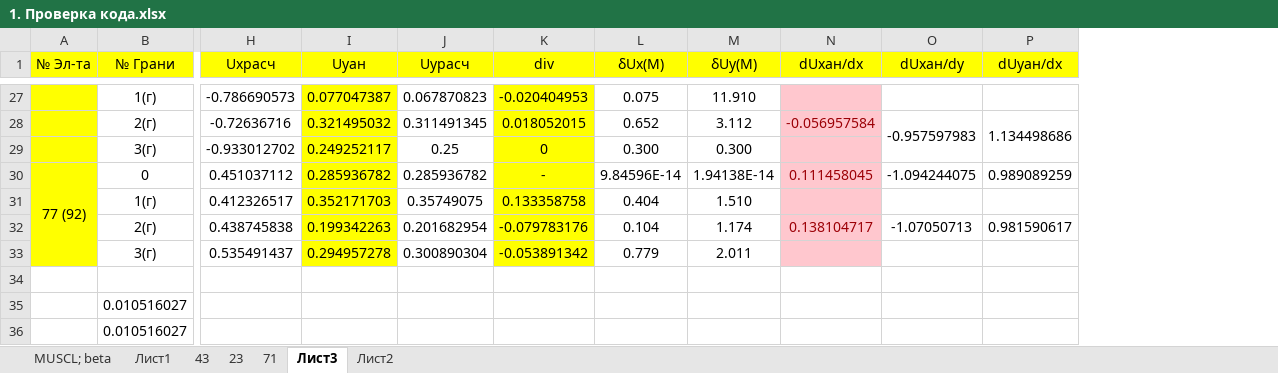
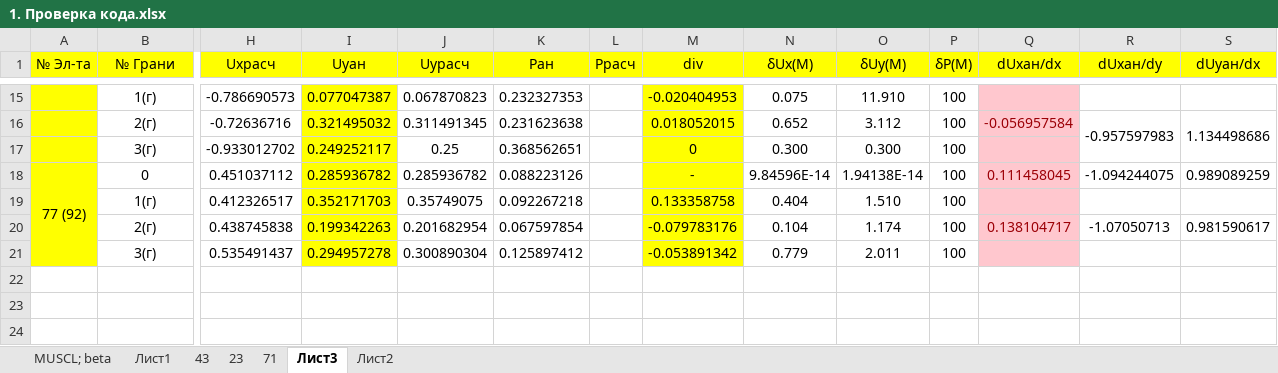
Before and after one commit to GarbuzovDN/Test_Coaxial_Cylinder, an Excel workbook: Сoaxial Сylinders v_1.7/Documents/Different/1. Проверка кода.xlsx, sheet Лист3, drawn as a sheet; only a part is shown, gaps mark what is left out; values as stored, in another font and other column widths than the file's, no borders; conditional formats not drawn; removed rows and columns are numbered as before the commit, all else as after; rows hold the shown columns only; the diff covers the shown part only; the diff names each change by its address in the sheet, - before the commit and + after, or states it on an @@ line.

Commit message:
22.02.2023

```diff
--- a/Сoaxial Сylinders v_1.7/Documents/Different/1. Проверка кода.xlsx (sheet Лист3)
+++ b/Сoaxial Сylinders v_1.7/Documents/Different/1. Проверка кода.xlsx (sheet Лист3)
+column K (Pан), rows 15-21: 0.232327353 | 0.231623638 | 0.368562651 | 0.088223126 | 0.092267218 | 0.067597854 | 0.125897412
+column L (Pрасч), empty
+column P (δP(M)), rows 15-21: all 100
-row 34: (empty)
-row 35:  | 0.010516027
-row 36:  | 0.010516027
```
Also changed, not shown: 1 added row, 13 removed rows and merged cells elsewhere in this sheet, sheet Лист2, formulas that keep their value, charts or pictures.
